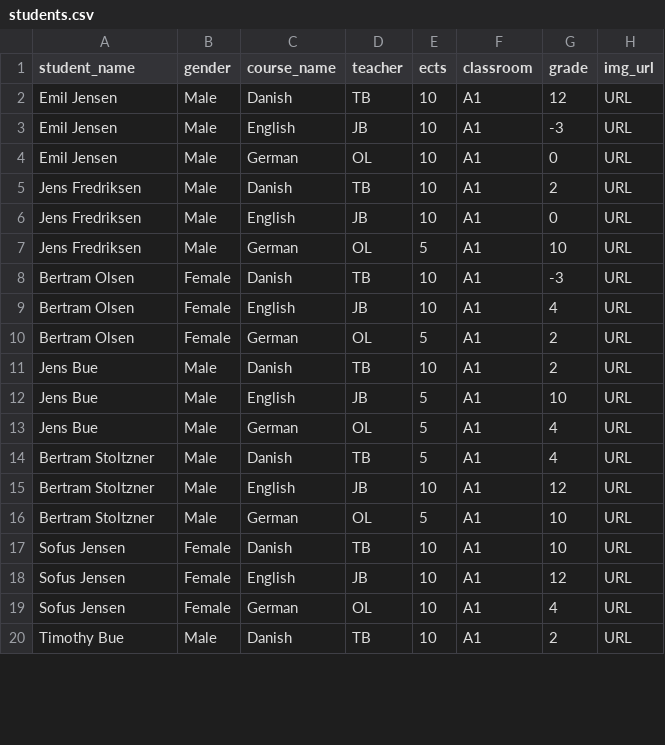
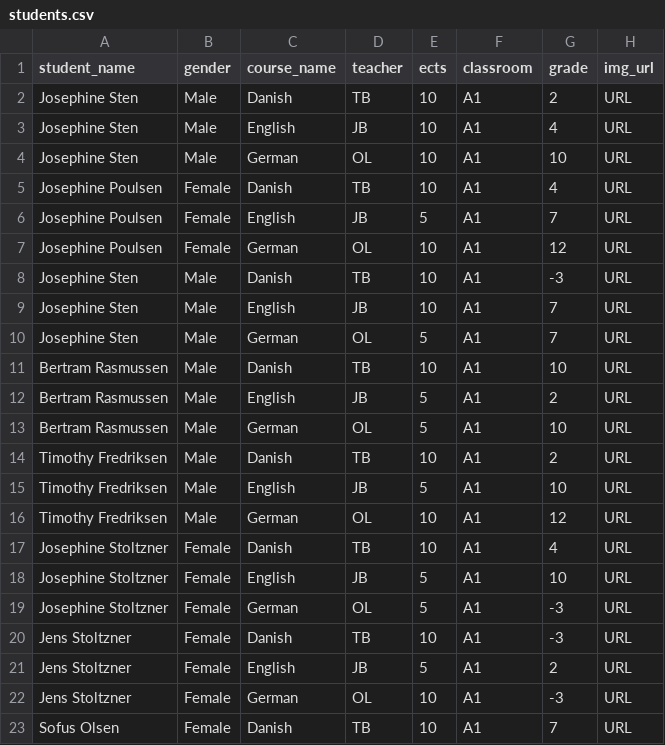
Before and after one commit to TimoSR/DAT4A-Python-Projects, a CSV file: Week 3/WeekExercise3/students.csv, drawn as a sheet; only a part is shown; the diff covers the shown part only.

```diff
--- a/Week 3/WeekExercise3/students.csv
+++ b/Week 3/WeekExercise3/students.csv
@@ -1,20 +1,23 @@
 "student_name","gender","course_name","teacher","ects","classroom","grade","img_url"
-"Emil Jensen","Male","Danish","TB",10,"A1",12,"URL"
-"Emil Jensen","Male","English","JB",10,"A1",-3,"URL"
-"Emil Jensen","Male","German","OL",10,"A1",0,"URL"
-"Jens Fredriksen","Male","Danish","TB",10,"A1",2,"URL"
-"Jens Fredriksen","Male","English","JB",10,"A1",0,"URL"
-"Jens Fredriksen","Male","German","OL",5,"A1",10,"URL"
-"Bertram Olsen","Female","Danish","TB",10,"A1",-3,"URL"
-"Bertram Olsen","Female","English","JB",10,"A1",4,"URL"
-"Bertram Olsen","Female","German","OL",5,"A1",2,"URL"
-"Jens Bue","Male","Danish","TB",10,"A1",2,"URL"
-"Jens Bue","Male","English","JB",5,"A1",10,"URL"
-"Jens Bue","Male","German","OL",5,"A1",4,"URL"
-"Bertram Stoltzner","Male","Danish","TB",5,"A1",4,"URL"
-"Bertram Stoltzner","Male","English","JB",10,"A1",12,"URL"
-"Bertram Stoltzner","Male","German","OL",5,"A1",10,"URL"
-"Sofus Jensen","Female","Danish","TB",10,"A1",10,"URL"
-"Sofus Jensen","Female","English","JB",10,"A1",12,"URL"
-"Sofus Jensen","Female","German","OL",10,"A1",4,"URL"
-"Timothy Bue","Male","Danish","TB",10,"A1",2,"URL"
+"Josephine Sten","Male","Danish","TB",10,"A1",2,"URL"
+"Josephine Sten","Male","English","JB",10,"A1",4,"URL"
+"Josephine Sten","Male","German","OL",10,"A1",10,"URL"
+"Josephine Poulsen","Female","Danish","TB",10,"A1",4,"URL"
+"Josephine Poulsen","Female","English","JB",5,"A1",7,"URL"
+"Josephine Poulsen","Female","German","OL",10,"A1",12,"URL"
+"Josephine Sten","Male","Danish","TB",10,"A1",-3,"URL"
+"Josephine Sten","Male","English","JB",10,"A1",7,"URL"
+"Josephine Sten","Male","German","OL",5,"A1",7,"URL"
+"Bertram Rasmussen","Male","Danish","TB",10,"A1",10,"URL"
+"Bertram Rasmussen","Male","English","JB",5,"A1",2,"URL"
+"Bertram Rasmussen","Male","German","OL",5,"A1",10,"URL"
+"Timothy Fredriksen","Male","Danish","TB",10,"A1",2,"URL"
+"Timothy Fredriksen","Male","English","JB",5,"A1",10,"URL"
+"Timothy Fredriksen","Male","German","OL",10,"A1",12,"URL"
+"Josephine Stoltzner","Female","Danish","TB",10,"A1",4,"URL"
+"Josephine Stoltzner","Female","English","JB",5,"A1",10,"URL"
+"Josephine Stoltzner","Female","German","OL",5,"A1",-3,"URL"
+"Jens Stoltzner","Female","Danish","TB",10,"A1",-3,"URL"
+"Jens Stoltzner","Female","English","JB",5,"A1",2,"URL"
+"Jens Stoltzner","Female","German","OL",10,"A1",-3,"URL"
+"Sofus Olsen","Female","Danish","TB",10,"A1",7,"URL"
```
Also changed, not shown: 3 removed rows and 7 edited cells elsewhere in this file, 1 other file.
